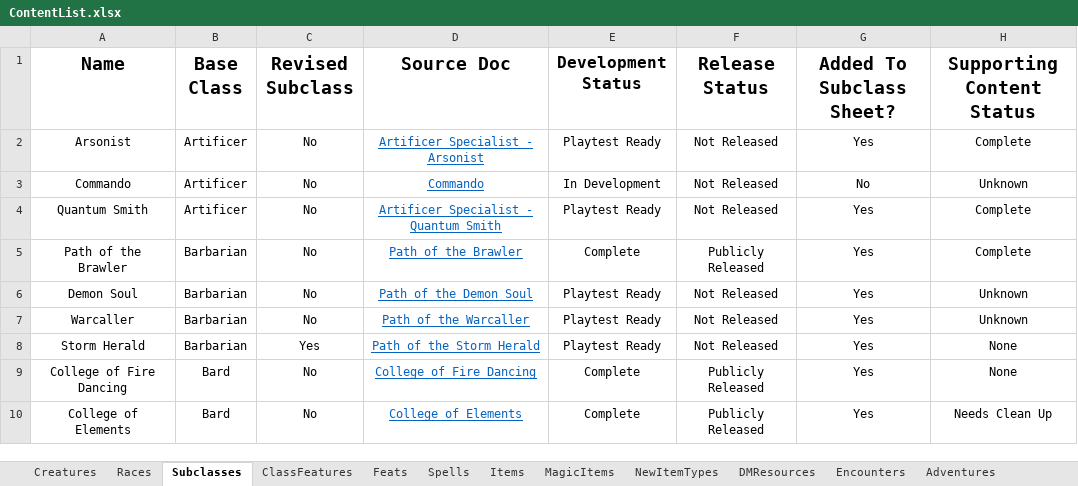
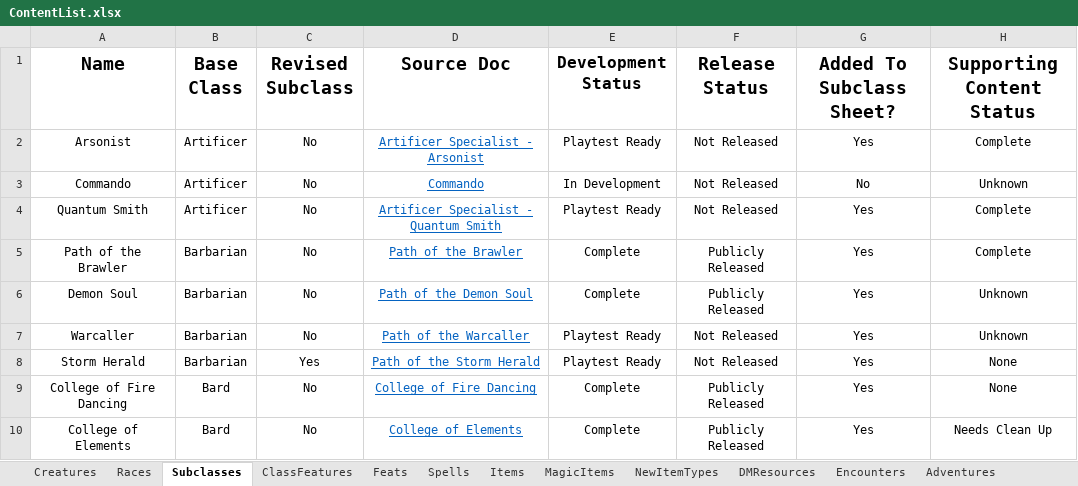
Before and after one commit to HankSnouwaert/DnD-Homebrew, an Excel workbook: ContentList.xlsx, sheet Subclasses, drawn as a sheet; only a part is shown; values as stored, in another font and other column widths than the file's, no borders; conditional formats not drawn; 1 other sheet too large or unreadable and not compared; the diff names each change by its address in the sheet, - before the commit and + after, or states it on an @@ line.

```diff
--- a/ContentList.xlsx (sheet Subclasses)
+++ b/ContentList.xlsx (sheet Subclasses)
-E6 (Development Status): Playtest Ready
+E6 (Development Status): Complete
-F6 (Release Status): Not Released
+F6 (Release Status): Publicly Released
```
Also changed, not shown: sheet Creatures, sheet MagicItems, sheet NewItemTypes, sheet Spells, hidden cells.
